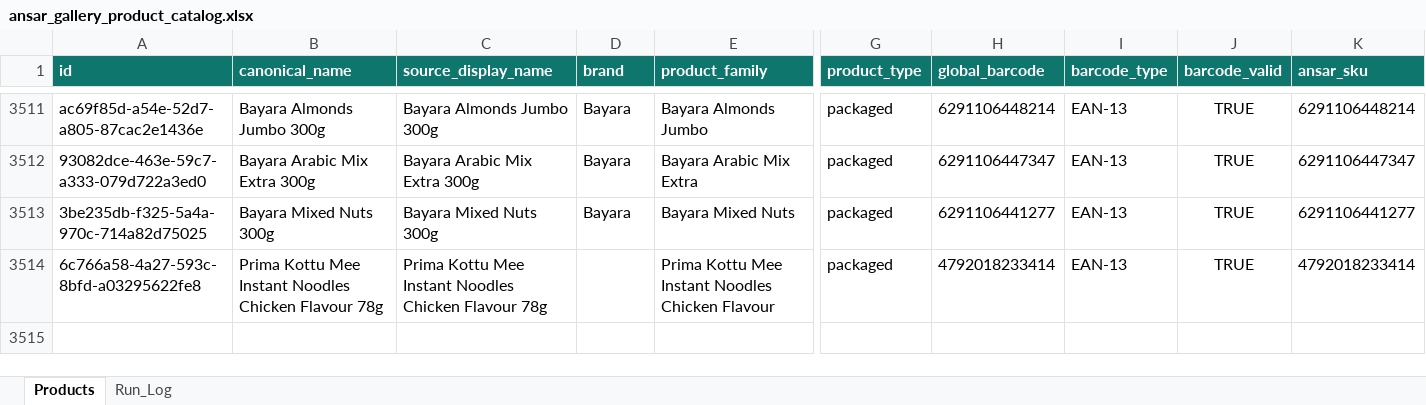
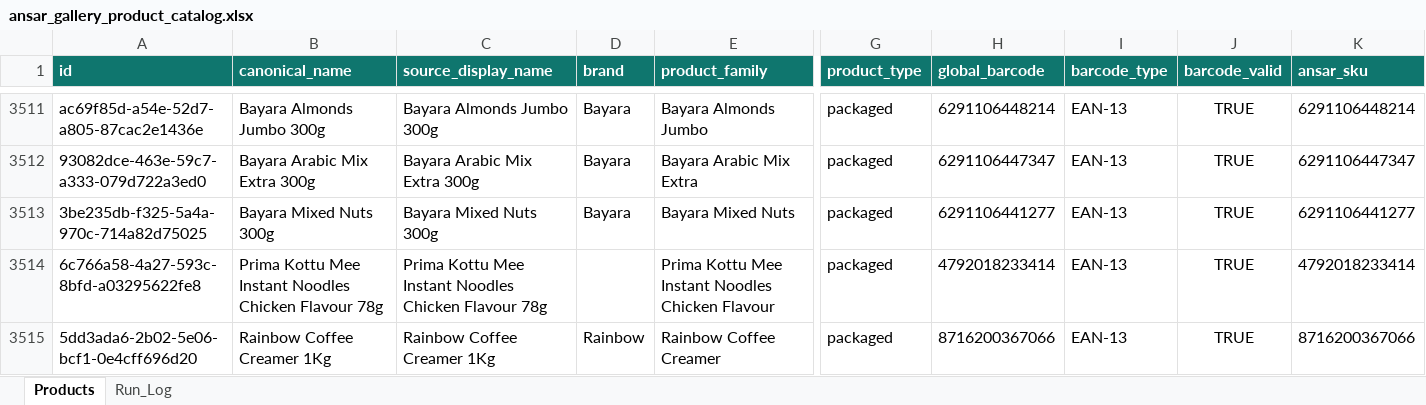
Before and after one commit to arham6212/product-expiry-management, an Excel workbook: data/ansar_gallery_product_catalog.xlsx, sheet Products, drawn as a sheet; only a part is shown, gaps mark what is left out; values as stored, in another font and other column widths than the file's, no borders; table styles not drawn; rows hold the shown columns only; the diff names each change by its address in the sheet, - before the commit and + after, or states it on an @@ line.

```diff
--- a/data/ansar_gallery_product_catalog.xlsx (sheet Products)
+++ b/data/ansar_gallery_product_catalog.xlsx (sheet Products)
+row 3515: 5dd3ada6-2b02-5e06-bcf1-0e4cff696d20 | Rainbow Coffee Creamer 1Kg | Rainbow Coffee Creamer 1Kg | Rainbow | Rainbow Coffee Creamer | packaged | 8716200367066 | EAN-13 | TRUE | 8716200367066
```
Also changed, not shown: sheet Run_Log, 3 other files.
